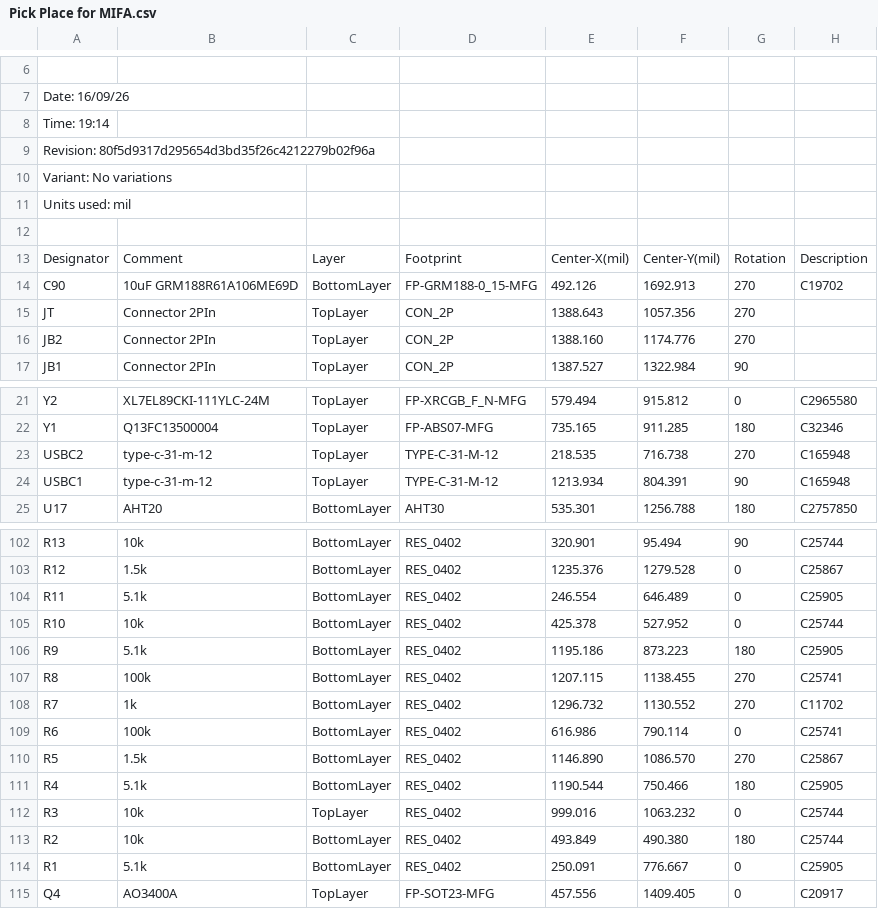
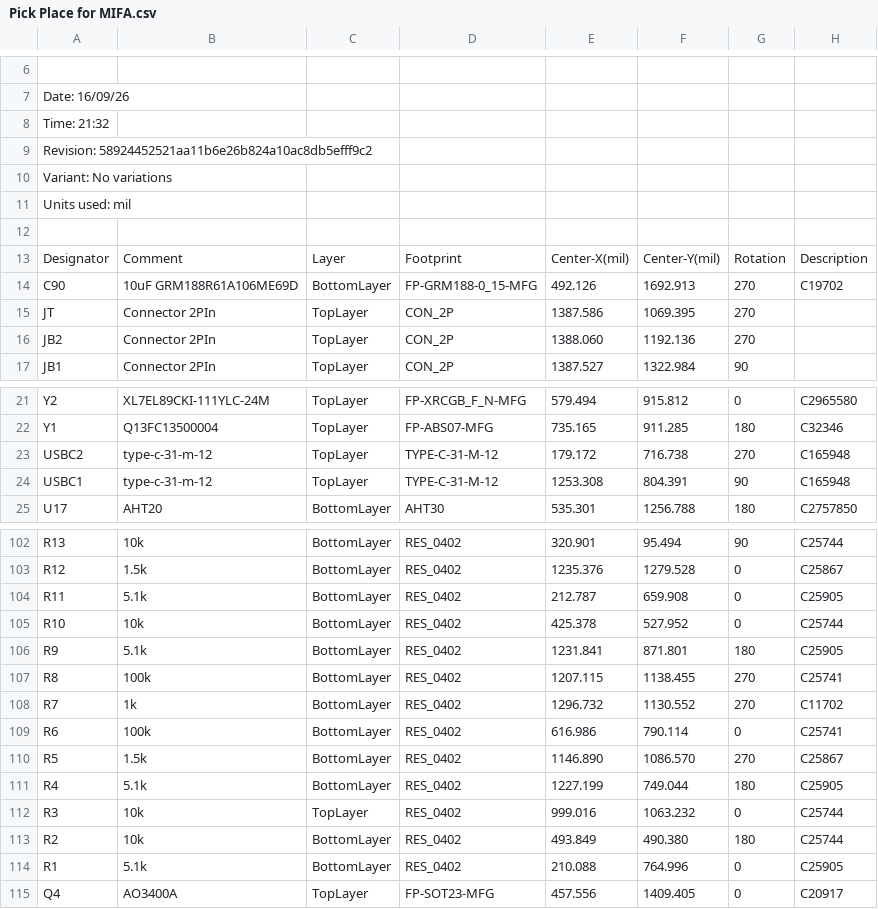
Before and after one commit to vkorehov/LEAKCAM, a CSV file: Project Outputs for LEAKCAM/Pick Place for MIFA.csv, drawn as a sheet; only a part is shown, gaps mark what is left out; the diff covers the shown part only; the diff names each change by its address in the sheet, - before the commit and + after, or states it on an @@ line.

```diff
--- a/Project Outputs for LEAKCAM/Pick Place for MIFA.csv
+++ b/Project Outputs for LEAKCAM/Pick Place for MIFA.csv
-A8: Time: 19:14
+A8: Time: 21:32
-A9: Revision: 80f5d9317d295654d3bd35f26c4212279b02f96a
+A9: Revision: 58924452521aa11b6e26b824a10ac8db5efff9c2
-E15: 1388.643
+E15: 1387.586
-F15: 1057.356
+F15: 1069.395
-E16: 1388.160
+E16: 1388.060
-F16: 1174.776
+F16: 1192.136
-E23: 218.535
+E23: 179.172
-E24: 1213.934
+E24: 1253.308
-E104: 246.554
+E104: 212.787
-F104: 646.489
+F104: 659.908
-E106: 1195.186
+E106: 1231.841
-F106: 873.223
+F106: 871.801
-E111: 1190.544
+E111: 1227.199
-F111: 750.466
+F111: 749.044
-E114: 250.091
+E114: 210.088
-F114: 776.667
+F114: 764.996
```
Also changed, not shown: 2 edited cells elsewhere in this file, 20 other files.
